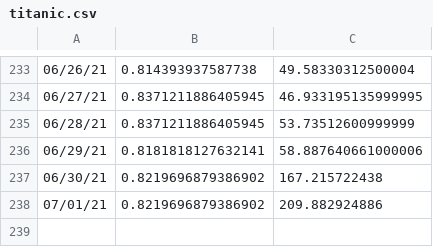
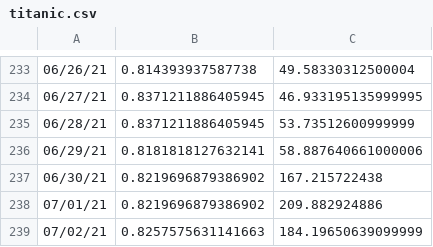
Before and after one commit to haifeng-jin/ak-dashboard, a CSV file: docs/results/titanic.csv, drawn as a sheet; only a part is shown, gaps mark what is left out; the diff names each change by its address in the sheet, - before the commit and + after, or states it on an @@ line.

Commit message:
update data

```diff
--- a/docs/results/titanic.csv
+++ b/docs/results/titanic.csv
+row 239: 07/02/21 | 0.8257575631141663 | 184.19650639099999
```
